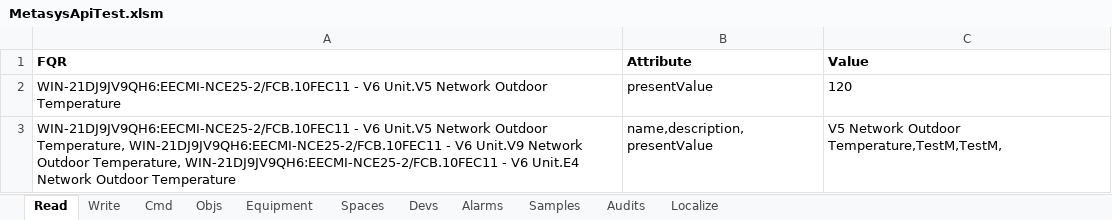
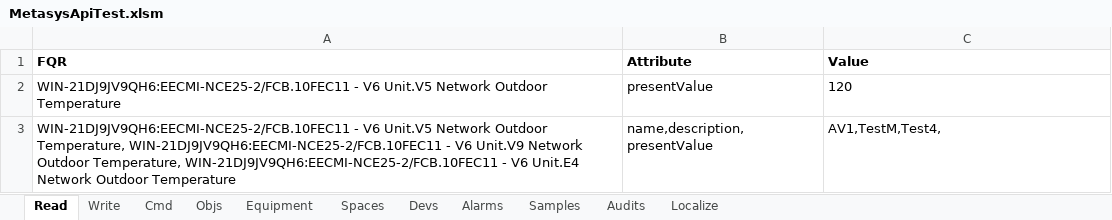
Before and after one commit to jci-metasys/basic-services-dotnet, an Excel workbook: MetasysServicesComExampleApp/MetasysApiTest.xlsm, sheet Read, drawn as a sheet; values as stored, in another font and other column widths than the file's, no borders; the diff names each change by its address in the sheet, - before the commit and + after, or states it on an @@ line.

```diff
--- a/MetasysServicesComExampleApp/MetasysApiTest.xlsm (sheet Read)
+++ b/MetasysServicesComExampleApp/MetasysApiTest.xlsm (sheet Read)
-C3 (Value): V5 Network Outdoor Temperature,TestM,TestM,
+C3 (Value): AV1,TestM,Test4,
```
Also changed, not shown: sheet Equipment, sheet Spaces, sheet Alarms, sheet Cmd, 1 other file.
